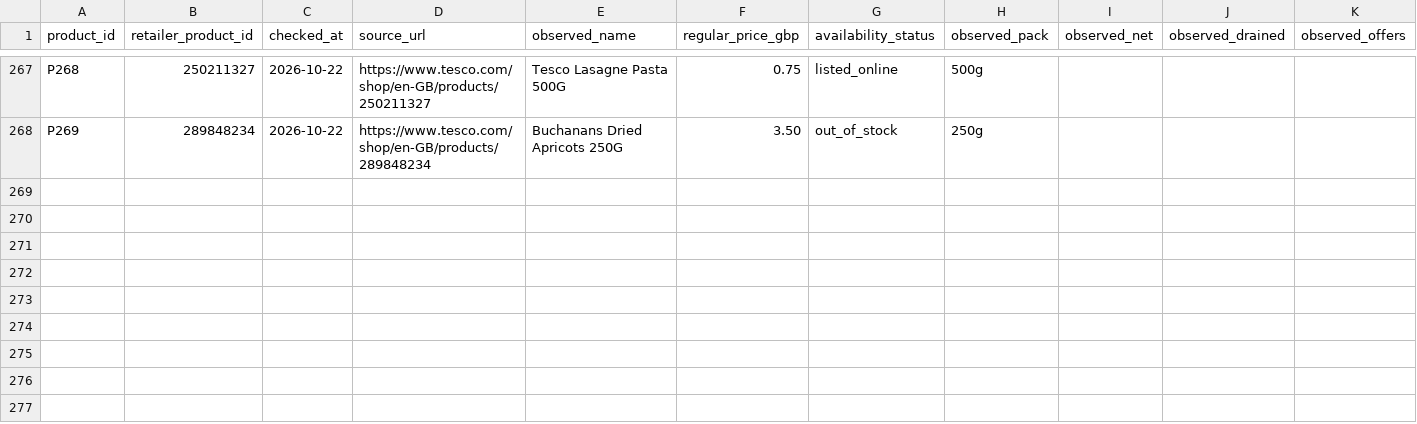
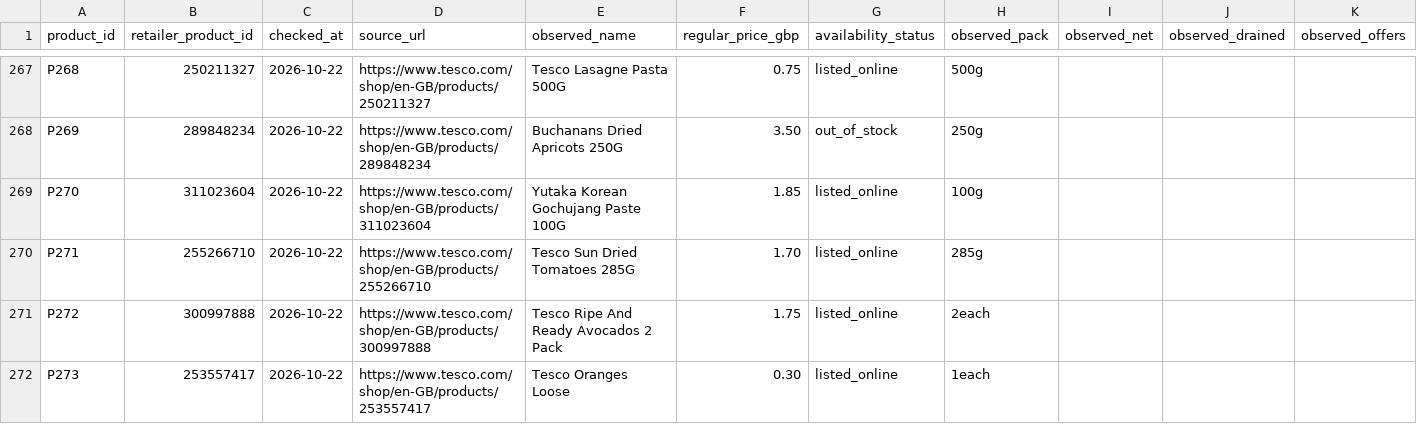
Before and after one commit to hassambashir/grocery-optimiser, a CSV file: data/product_evidence.csv, drawn as a sheet; only a part is shown, gaps mark what is left out; the diff names each change by its address in the sheet, - before the commit and + after, or states it on an @@ line.

Commit message:
Add product evidence for four staged Tesco ingredients

```diff
--- a/data/product_evidence.csv
+++ b/data/product_evidence.csv
+row 269: P270 | 311023604 | 2026-10-22 | https://www.tesco.com/shop/en-GB/products/311023604 | Yutaka Korean Gochujang Paste 100G | 1.85 | listed_online | 100g
+row 270: P271 | 255266710 | 2026-10-22 | https://www.tesco.com/shop/en-GB/products/255266710 | Tesco Sun Dried Tomatoes 285G | 1.70 | listed_online | 285g
+row 271: P272 | 300997888 | 2026-10-22 | https://www.tesco.com/shop/en-GB/products/300997888 | Tesco Ripe And Ready Avocados 2 Pack | 1.75 | listed_online | 2each
+row 272: P273 | 253557417 | 2026-10-22 | https://www.tesco.com/shop/en-GB/products/253557417 | Tesco Oranges Loose | 0.30 | listed_online | 1each
```
